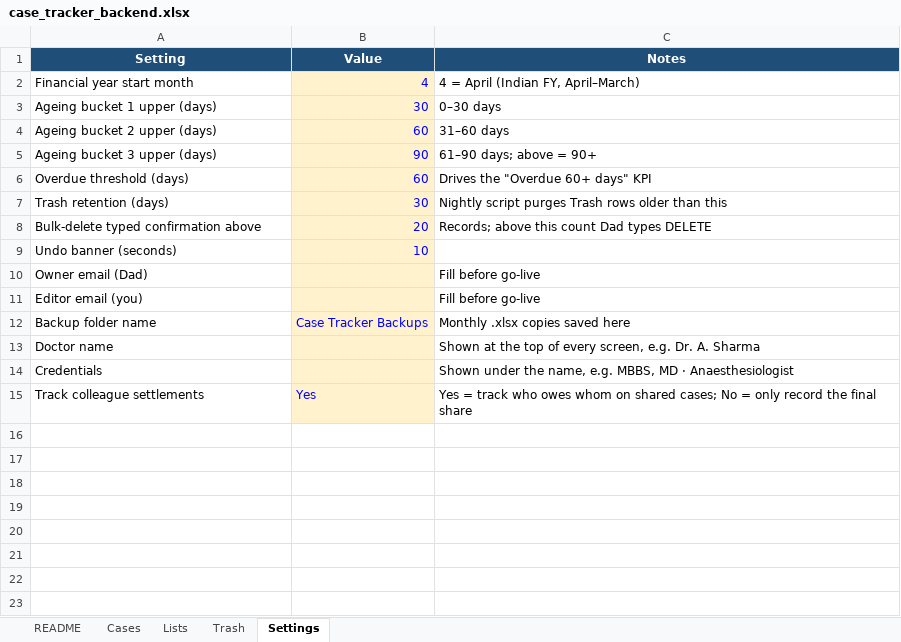
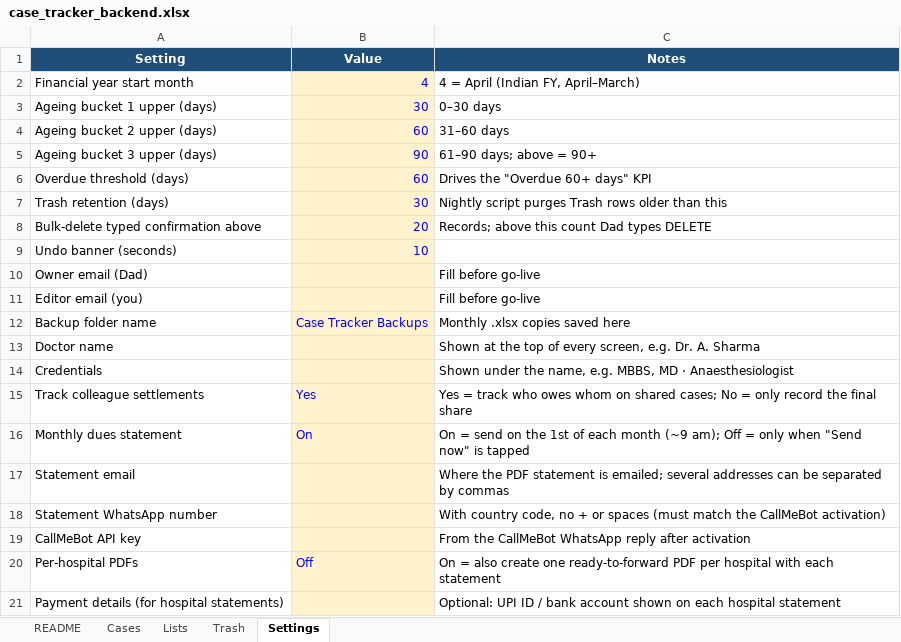
Before and after one commit to Shreeya2803/medical-freelancer-case-tracker, an Excel workbook: template/case_tracker_backend.xlsx, sheet Settings, drawn as a sheet; values as stored, in another font and other column widths than the file's, no borders; the diff names each change by its address in the sheet, - before the commit and + after, or states it on an @@ line.

Commit message:
v1.1: monthly dues statement

```diff
--- a/template/case_tracker_backend.xlsx (sheet Settings)
+++ b/template/case_tracker_backend.xlsx (sheet Settings)
+row 16: Monthly dues statement | On | On = send on the 1st of each month (~9 am); Off = only when "Send now" is tapped
+row 17: Statement email |  | Where the PDF statement is emailed; several addresses can be separated by commas
+row 18: Statement WhatsApp number |  | With country code, no + or spaces (must match the CallMeBot activation)
+row 19: CallMeBot API key |  | From the CallMeBot WhatsApp reply after activation
+row 20: Per-hospital PDFs | Off | On = also create one ready-to-forward PDF per hospital with each statement
+row 21: Payment details (for hospital statements) |  | Optional: UPI ID / bank account shown on each hospital statement
```
Also changed, not shown: 4 other files.
